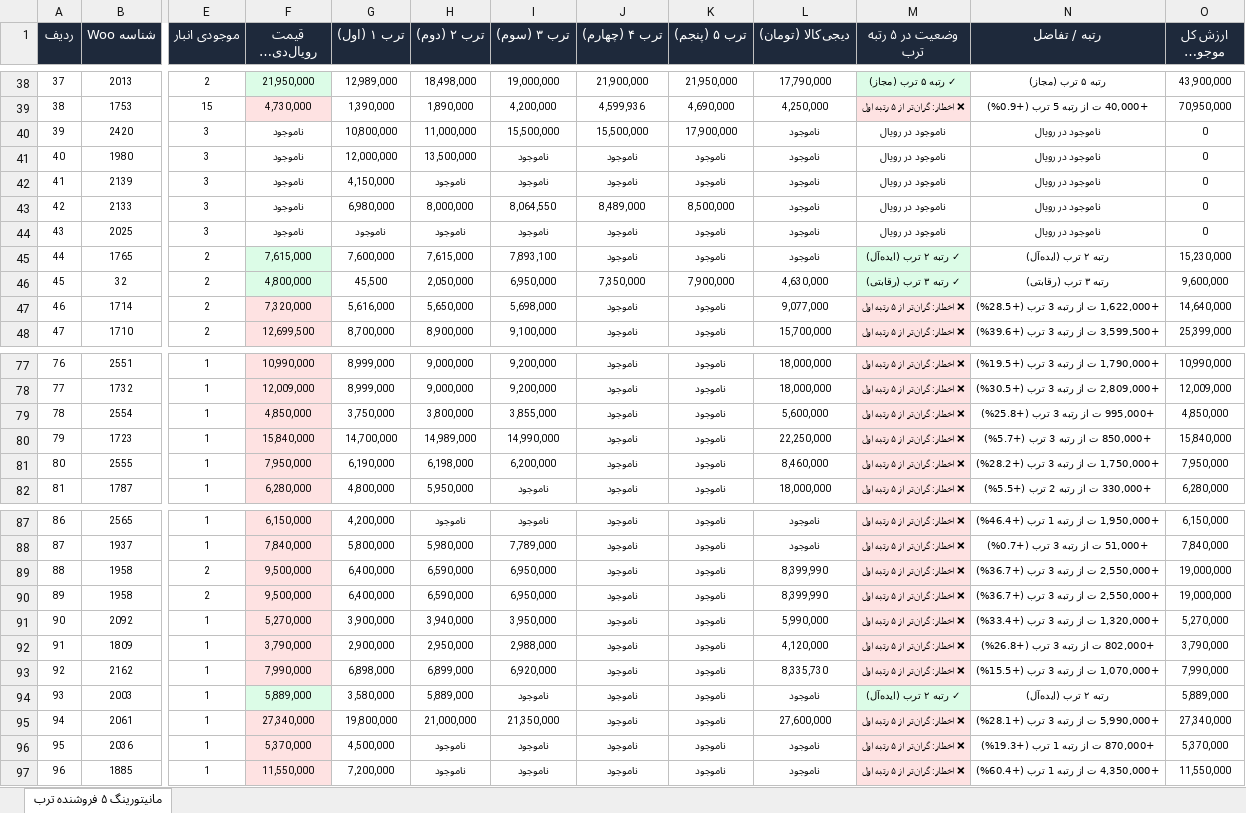
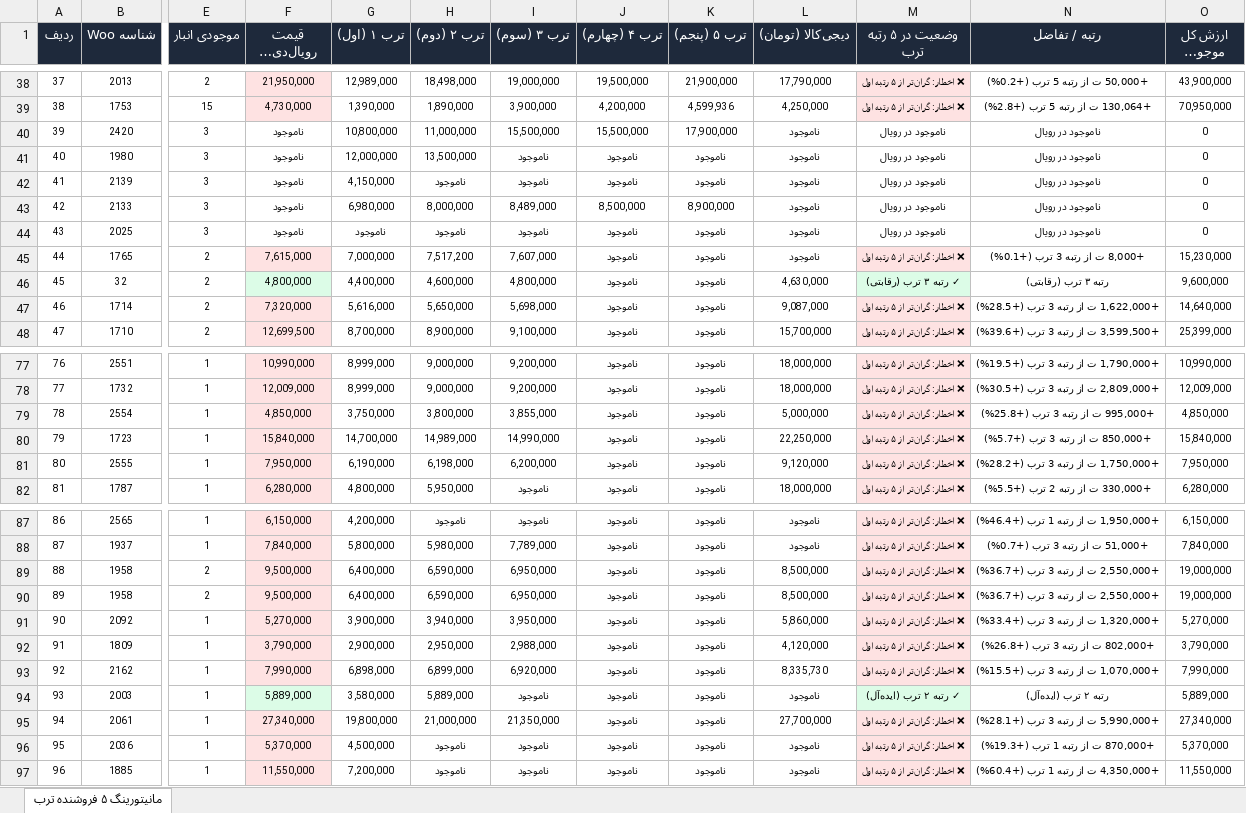
Before and after one commit to pouria-maleki/price-monitor, an Excel workbook: data/گزارش_انبار_قیمت_به_روز.xlsx, sheet مانیتورینگ ۵ فروشنده ترب, drawn as a sheet; only a part is shown, gaps mark what is left out; long unchanged cells end in …; values as stored, in another font and other column widths than the file's, no borders; the diff covers the shown part only; the diff names each change by its address in the sheet, - before the commit and + after, or states it on an @@ line.

```diff
--- a/data/گزارش_انبار_قیمت_به_روز.xlsx (sheet مانیتورینگ ۵ فروشنده ترب)
+++ b/data/گزارش_انبار_قیمت_به_روز.xlsx (sheet مانیتورینگ ۵ فروشنده ترب)
-F38 fill: #DCFCE7
+F38 fill: #FEE2E2
-J38 (ترب ۴ (چهارم)): 21,900,000
+J38 (ترب ۴ (چهارم)): 19,500,000
-K38 (ترب ۵ (پنجم)): 21,950,000
+K38 (ترب ۵ (پنجم)): 21,900,000
-M38 (وضعیت در ۵ رتبه ترب): ✓ رتبه ۵ ترب (مجاز)
+M38 (وضعیت در ۵ رتبه ترب): ❌ اخطار: گران‌تر از ۵ رتبه اول
-M38 fill: #DCFCE7
+M38 fill: #FEE2E2
-N38 (رتبه / تفاضل): رتبه ۵ ترب (مجاز)
+N38 (رتبه / تفاضل): +50,000 ت از رتبه 5 ترب (+0.2%)
-I39 (ترب ۳ (سوم)): 4,200,000
+I39 (ترب ۳ (سوم)): 3,900,000
-J39 (ترب ۴ (چهارم)): 4,599,936
+J39 (ترب ۴ (چهارم)): 4,200,000
-K39 (ترب ۵ (پنجم)): 4,690,000
+K39 (ترب ۵ (پنجم)): 4,599,936
-N39 (رتبه / تفاضل): +40,000 ت از رتبه 5 ترب (+0.9%)
+N39 (رتبه / تفاضل): +130,064 ت از رتبه 5 ترب (+2.8%)
-I43 (ترب ۳ (سوم)): 8,064,550
+I43 (ترب ۳ (سوم)): 8,489,000
-J43 (ترب ۴ (چهارم)): 8,489,000
+J43 (ترب ۴ (چهارم)): 8,500,000
-K43 (ترب ۵ (پنجم)): 8,500,000
+K43 (ترب ۵ (پنجم)): 8,900,000
-F45 fill: #DCFCE7
+F45 fill: #FEE2E2
-G45 (ترب ۱ (اول)): 7,600,000
+G45 (ترب ۱ (اول)): 7,000,000
-H45 (ترب ۲ (دوم)): 7,615,000
+H45 (ترب ۲ (دوم)): 7,517,200
-I45 (ترب ۳ (سوم)): 7,893,100
+I45 (ترب ۳ (سوم)): 7,607,000
-M45 (وضعیت در ۵ رتبه ترب): ✓ رتبه ۲ ترب (ایده‌آل)
+M45 (وضعیت در ۵ رتبه ترب): ❌ اخطار: گران‌تر از ۵ رتبه اول
-M45 fill: #DCFCE7
+M45 fill: #FEE2E2
-N45 (رتبه / تفاضل): رتبه ۲ ترب (ایده‌آل)
+N45 (رتبه / تفاضل): +8,000 ت از رتبه 3 ترب (+0.1%)
-G46 (ترب ۱ (اول)): 45,500
+G46 (ترب ۱ (اول)): 4,400,000
-H46 (ترب ۲ (دوم)): 2,050,000
+H46 (ترب ۲ (دوم)): 4,600,000
-I46 (ترب ۳ (سوم)): 6,950,000
+I46 (ترب ۳ (سوم)): 4,800,000
-J46 (ترب ۴ (چهارم)): 7,350,000
+J46 (ترب ۴ (چهارم)): ناموجود
-K46 (ترب ۵ (پنجم)): 7,900,000
+K46 (ترب ۵ (پنجم)): ناموجود
-L47 (دیجی‌کالا (تومان)): 9,077,000
+L47 (دیجی‌کالا (تومان)): 9,087,000
-L79 (دیجی‌کالا (تومان)): 5,600,000
+L79 (دیجی‌کالا (تومان)): 5,000,000
-L81 (دیجی‌کالا (تومان)): 8,460,000
+L81 (دیجی‌کالا (تومان)): 9,120,000
-L89:L90 (دیجی‌کالا (تومان)): 8,399,990
+L89:L90 (دیجی‌کالا (تومان)): 8,500,000
-L91 (دیجی‌کالا (تومان)): 5,990,000
+L91 (دیجی‌کالا (تومان)): 5,860,000
-L95 (دیجی‌کالا (تومان)): 27,600,000
+L95 (دیجی‌کالا (تومان)): 27,700,000
```
Also changed, not shown: 66 edited cells and cell formats elsewhere in this sheet, frontend/public/data/گزارش_انبار_قیمت_به_روز.xlsx, گزارش_انبار_قیمت_به_روز.xlsx, 4 other files.
